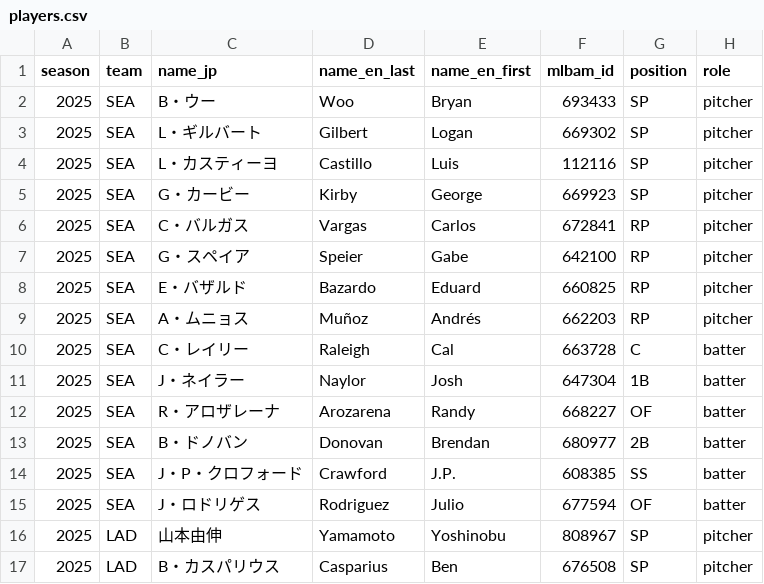
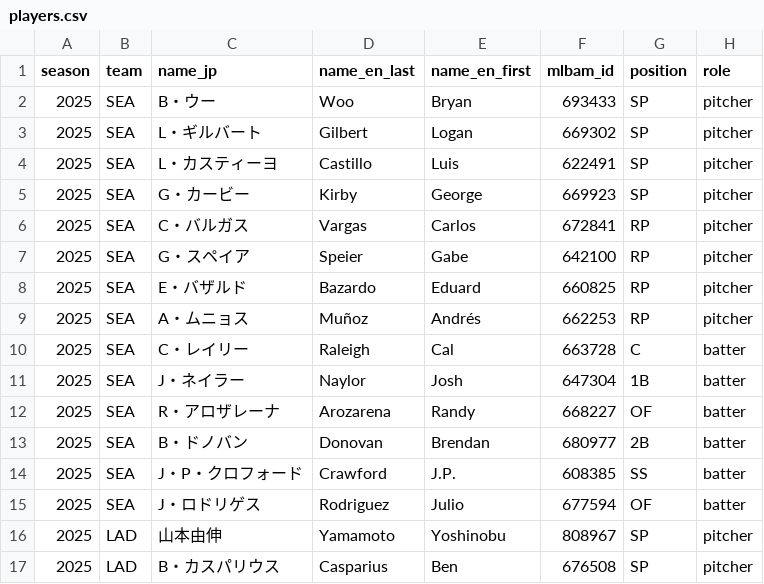
Before and after one commit to Sugiyama-1115/pawapro-scout, a CSV file: input/players.csv, drawn as a sheet.

```diff
--- a/input/players.csv
+++ b/input/players.csv
@@ -3,3 +3,3 @@ season,team,name_jp,name_en_last,name_en_first,mlbam_id,position,role
 2025,SEA,L・ギルバート,Gilbert,Logan,669302,SP,pitcher
-2025,SEA,L・カスティーヨ,Castillo,Luis,112116,SP,pitcher
+2025,SEA,L・カスティーヨ,Castillo,Luis,622491,SP,pitcher
 2025,SEA,G・カービー,Kirby,George,669923,SP,pitcher
@@ -8,3 +8,3 @@ season,team,name_jp,name_en_last,name_en_first,mlbam_id,position,role
 2025,SEA,E・バザルド,Bazardo,Eduard,660825,RP,pitcher
-2025,SEA,A・ムニョス,Muñoz,Andrés,662203,RP,pitcher
+2025,SEA,A・ムニョス,Muñoz,Andrés,662253,RP,pitcher
 2025,SEA,C・レイリー,Raleigh,Cal,663728,C,batter
```
Also changed, not shown: 10 other files.
